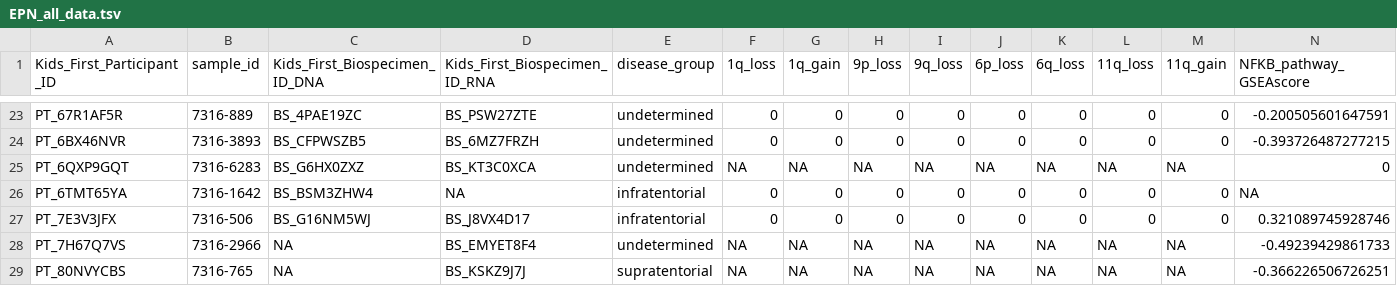
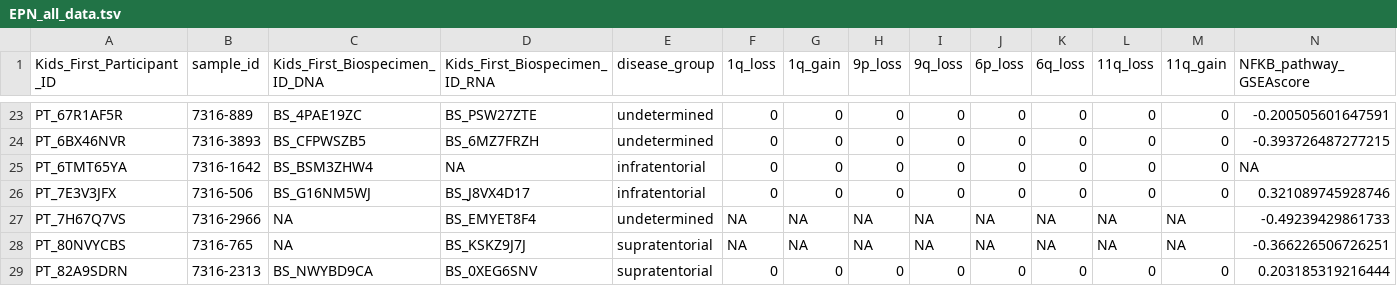
Before and after one commit to sangeetashukla/OpenPedCan-analysis, a TSV file: analyses/molecular-subtyping-EPN/results/EPN_all_data.tsv, drawn as a sheet; only a part is shown, gaps mark what is left out; the shorter side is filled out with more unchanged rows; rows hold the shown columns only; the diff names each change by its address in the sheet, - before the commit and + after, or states it on an @@ line.

```diff
--- a/analyses/molecular-subtyping-EPN/results/EPN_all_data.tsv
+++ b/analyses/molecular-subtyping-EPN/results/EPN_all_data.tsv
-row 25: PT_6QXP9GQT | 7316-6283 | BS_G6HX0ZXZ | BS_KT3C0XCA | undetermined | NA | NA | NA | NA | NA | NA | NA | NA | 0
```
Also changed, not shown: analyses/molecular-subtyping-EPN/results/EPN_all_data_withsubgroup.tsv, 1 other file.
